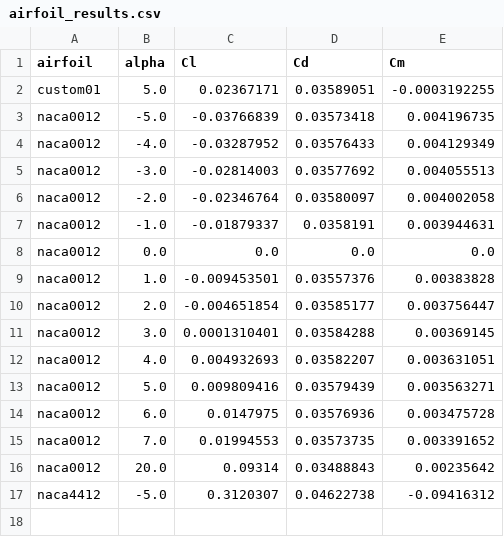
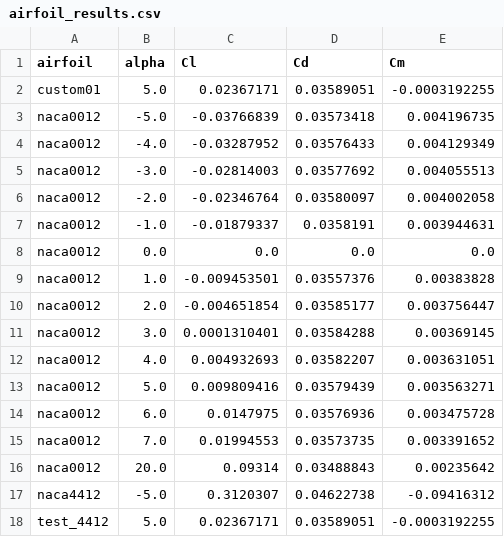
Before and after one commit to Rayankhan2686/naca-airfoil-cfd, a CSV file: results/airfoil_results.csv, drawn as a sheet; the diff names each change by its address in the sheet, - before the commit and + after, or states it on an @@ line.

```diff
--- a/results/airfoil_results.csv
+++ b/results/airfoil_results.csv
+row 18: test_4412 | 5.0 | 0.02367171 | 0.03589051 | -0.0003192255
```
Also changed, not shown: 2 other files.
